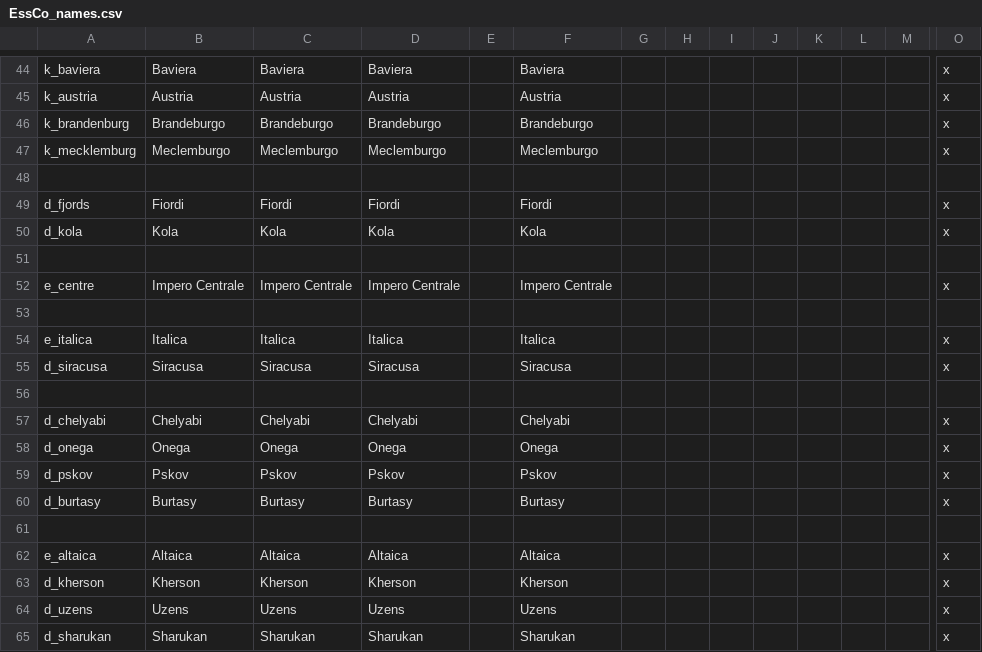
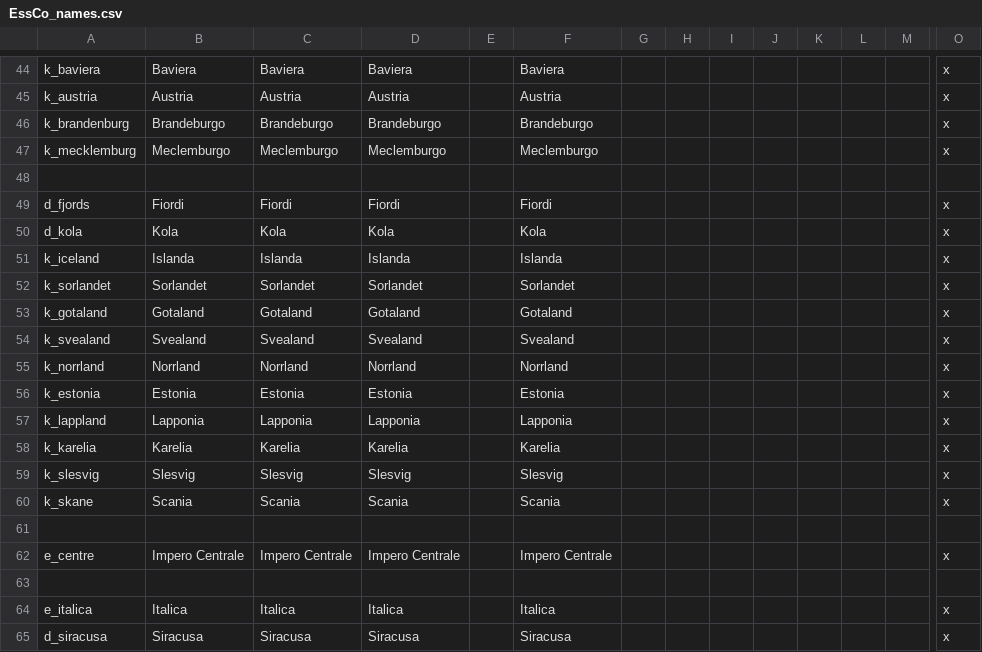
Before and after one commit to MauFus/EssCo_Mod, a CSV file: EssCo_Mod/localisation/EssCo_names.csv, drawn as a sheet; only a part is shown, gaps mark what is left out; the shorter side is filled out with more unchanged rows; rows hold the shown columns only; the diff names each change by its address in the sheet, - before the commit and + after, or states it on an @@ line.

```diff
--- a/EssCo_Mod/localisation/EssCo_names.csv
+++ b/EssCo_Mod/localisation/EssCo_names.csv
+row 51: k_iceland | Islanda | Islanda | Islanda |  | Islanda |  |  |  |  |  |  |  | x
+row 52: k_sorlandet | Sorlandet | Sorlandet | Sorlandet |  | Sorlandet |  |  |  |  |  |  |  | x
+row 53: k_gotaland | Gotaland | Gotaland | Gotaland |  | Gotaland |  |  |  |  |  |  |  | x
+row 54: k_svealand | Svealand | Svealand | Svealand |  | Svealand |  |  |  |  |  |  |  | x
+row 55: k_norrland | Norrland | Norrland | Norrland |  | Norrland |  |  |  |  |  |  |  | x
+row 56: k_estonia | Estonia | Estonia | Estonia |  | Estonia |  |  |  |  |  |  |  | x
+row 57: k_lappland | Lapponia | Lapponia | Lapponia |  | Lapponia |  |  |  |  |  |  |  | x
+row 58: k_karelia | Karelia | Karelia | Karelia |  | Karelia |  |  |  |  |  |  |  | x
+row 59: k_slesvig | Slesvig | Slesvig | Slesvig |  | Slesvig |  |  |  |  |  |  |  | x
+row 60: k_skane | Scania | Scania | Scania |  | Scania |  |  |  |  |  |  |  | x
```
Also changed, not shown: 1 other file.
